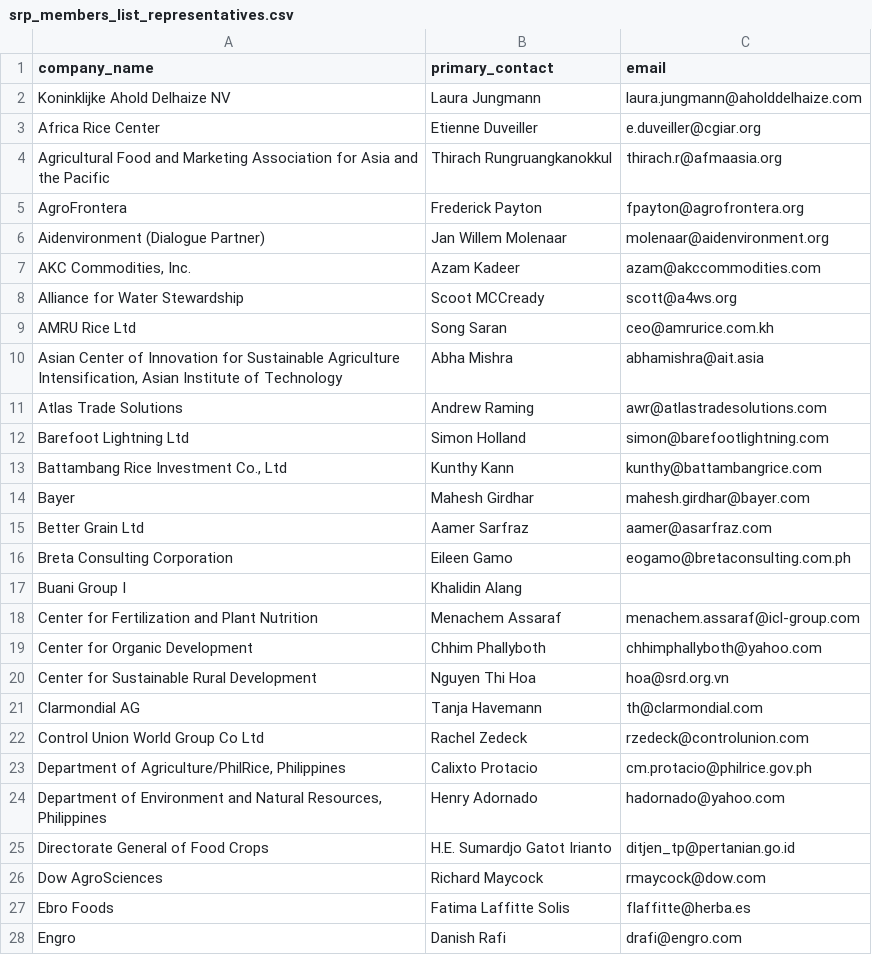
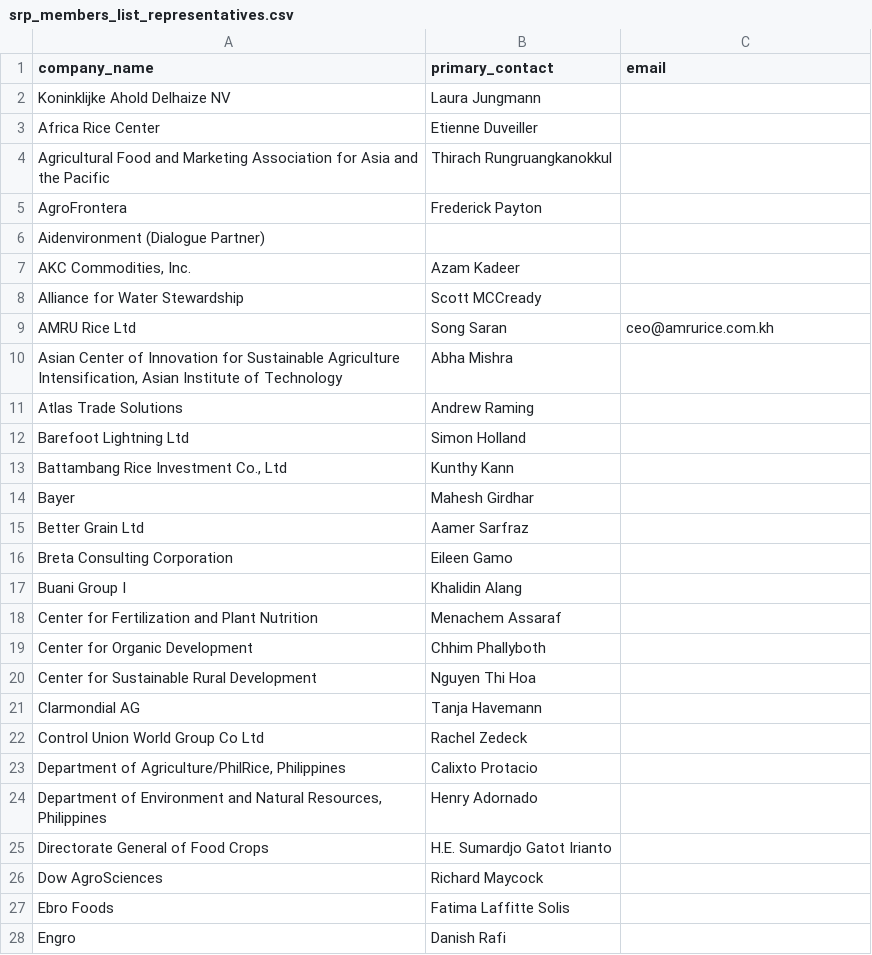
Before and after one commit to sustainablericeplatform/sustainablericeplatform.github.io, a CSV file: _data/srp_members_list_representatives.csv, drawn as a sheet; only a part is shown; the diff covers the shown part only.

Commit message:
Update srp_members_list_representatives.csv

```diff
--- a/_data/srp_members_list_representatives.csv
+++ b/_data/srp_members_list_representatives.csv
@@ -1,28 +1,28 @@
 company_name,primary_contact,email
-Koninklijke Ahold Delhaize NV,Laura Jungmann,laura.jungmann@aholddelhaize.com
-Africa Rice Center,Etienne Duveiller,e.duveiller@cgiar.org
-Agricultural Food and Marketing Association for Asia and the Pacific,Thirach Rungruangkanokkul,thirach.r@afmaasia.org
-AgroFrontera,Frederick Payton,fpayton@agrofrontera.org
-Aidenvironment (Dialogue Partner),Jan Willem Molenaar,molenaar@aidenvironment.org
-"AKC Commodities, Inc.",Azam Kadeer,azam@akccommodities.com
-Alliance for Water Stewardship,Scoot MCCready,scott@a4ws.org
+Koninklijke Ahold Delhaize NV,Laura Jungmann
+Africa Rice Center,Etienne Duveiller
+Agricultural Food and Marketing Association for Asia and the Pacific,Thirach Rungruangkanokkul
+AgroFrontera,Frederick Payton
+Aidenvironment (Dialogue Partner)
+"AKC Commodities, Inc.",Azam Kadeer
+Alliance for Water Stewardship,Scott MCCready
 AMRU Rice Ltd,Song Saran,ceo@amrurice.com.kh
-"Asian Center of Innovation for Sustainable Agriculture Intensification, Asian Institute of Technology",Abha Mishra,abhamishra@ait.asia
-Atlas Trade Solutions,Andrew Raming,awr@atlastradesolutions.com
-Barefoot Lightning Ltd,Simon Holland,simon@barefootlightning.com
-"Battambang Rice Investment Co., Ltd",Kunthy Kann,kunthy@battambangrice.com
-Bayer,Mahesh Girdhar,mahesh.girdhar@bayer.com
-Better Grain Ltd,Aamer Sarfraz,aamer@asarfraz.com
-Breta Consulting Corporation,Eileen Gamo,eogamo@bretaconsulting.com.ph
+"Asian Center of Innovation for Sustainable Agriculture Intensification, Asian Institute of Technology",Abha Mishra
+Atlas Trade Solutions,Andrew Raming
+Barefoot Lightning Ltd,Simon Holland
+"Battambang Rice Investment Co., Ltd",Kunthy Kann
+Bayer,Mahesh Girdhar
+Better Grain Ltd,Aamer Sarfraz
+Breta Consulting Corporation,Eileen Gamo
 Buani Group I,Khalidin Alang
-Center for Fertilization and Plant Nutrition,Menachem Assaraf,menachem.assaraf@icl-group.com
-Center for Organic Development,Chhim Phallyboth,chhimphallyboth@yahoo.com
-Center for Sustainable Rural Development,Nguyen Thi Hoa,hoa@srd.org.vn
-Clarmondial AG,Tanja Havemann,th@clarmondial.com
-Control Union World Group Co Ltd,Rachel Zedeck,rzedeck@controlunion.com
-"Department of Agriculture/PhilRice, Philippines",Calixto Protacio,cm.protacio@philrice.gov.ph
-"Department of Environment and Natural Resources, Philippines",Henry Adornado,hadornado@yahoo.com
-Directorate General of Food Crops,H.E. Sumardjo Gatot Irianto,ditjen_tp@pertanian.go.id
-Dow AgroSciences,Richard Maycock,rmaycock@dow.com
-Ebro Foods,Fatima Laffitte Solis,flaffitte@herba.es
-Engro,Danish Rafi,drafi@engro.com
+Center for Fertilization and Plant Nutrition,Menachem Assaraf
+Center for Organic Development,Chhim Phallyboth
+Center for Sustainable Rural Development,Nguyen Thi Hoa
+Clarmondial AG,Tanja Havemann
+Control Union World Group Co Ltd,Rachel Zedeck
+"Department of Agriculture/PhilRice, Philippines",Calixto Protacio
+"Department of Environment and Natural Resources, Philippines",Henry Adornado
+Directorate General of Food Crops,H.E. Sumardjo Gatot Irianto
+Dow AgroSciences,Richard Maycock
+Ebro Foods,Fatima Laffitte Solis
+Engro,Danish Rafi
```
Also changed, not shown: 1 removed row and 59 edited cells elsewhere in this file.
